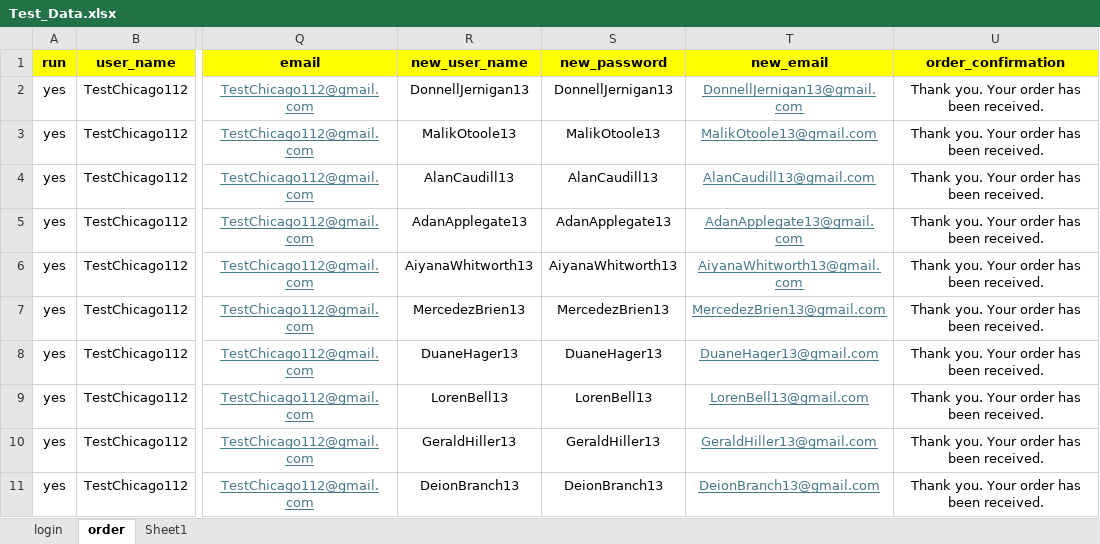
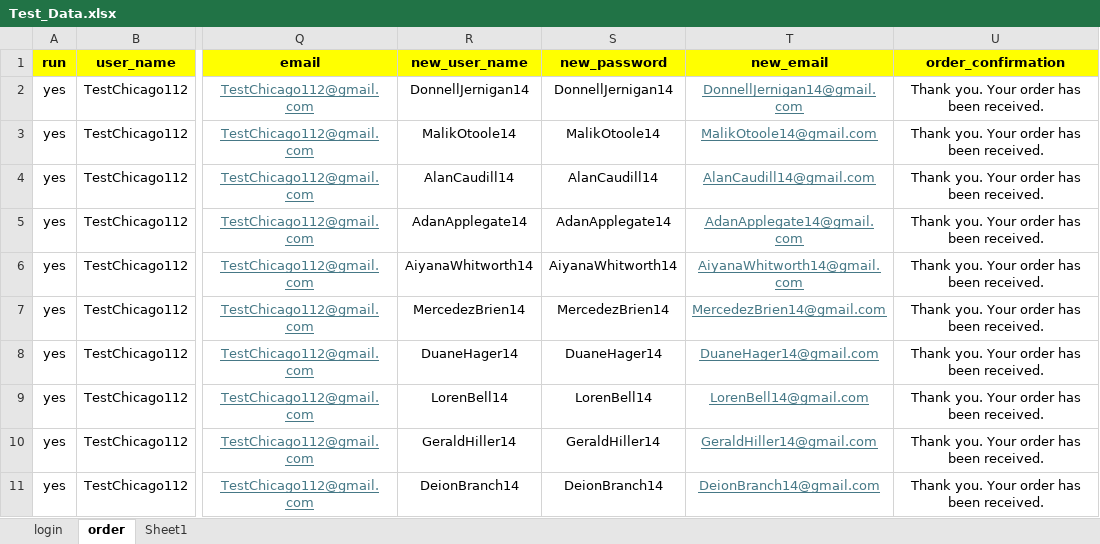
Before and after one commit to DmitriyV7/POM6, an Excel workbook: src/main/resources/test_data/Test_Data.xlsx, sheet order, drawn as a sheet; only a part is shown, gaps mark what is left out; values as stored, in another font and other column widths than the file's, no borders; the diff covers the shown part only; the diff names each change by its address in the sheet, - before the commit and + after, or states it on an @@ line.

```diff
--- a/src/main/resources/test_data/Test_Data.xlsx (sheet order)
+++ b/src/main/resources/test_data/Test_Data.xlsx (sheet order)
-R2 (new_user_name): DonnellJernigan13
+R2 (new_user_name): DonnellJernigan14
-S2 (new_password): DonnellJernigan13
+S2 (new_password): DonnellJernigan14
-T2 (new_email): DonnellJernigan13@gmail.com
+T2 (new_email): DonnellJernigan14@gmail.com
-R3 (new_user_name): MalikOtoole13
+R3 (new_user_name): MalikOtoole14
-S3 (new_password): MalikOtoole13
+S3 (new_password): MalikOtoole14
-T3 (new_email): MalikOtoole13@gmail.com
+T3 (new_email): MalikOtoole14@gmail.com
-R4 (new_user_name): AlanCaudill13
+R4 (new_user_name): AlanCaudill14
-S4 (new_password): AlanCaudill13
+S4 (new_password): AlanCaudill14
-T4 (new_email): AlanCaudill13@gmail.com
+T4 (new_email): AlanCaudill14@gmail.com
-R5 (new_user_name): AdanApplegate13
+R5 (new_user_name): AdanApplegate14
-S5 (new_password): AdanApplegate13
+S5 (new_password): AdanApplegate14
-T5 (new_email): AdanApplegate13@gmail.com
+T5 (new_email): AdanApplegate14@gmail.com
-R6 (new_user_name): AiyanaWhitworth13
+R6 (new_user_name): AiyanaWhitworth14
-S6 (new_password): AiyanaWhitworth13
+S6 (new_password): AiyanaWhitworth14
-T6 (new_email): AiyanaWhitworth13@gmail.com
+T6 (new_email): AiyanaWhitworth14@gmail.com
-R7 (new_user_name): MercedezBrien13
+R7 (new_user_name): MercedezBrien14
-S7 (new_password): MercedezBrien13
+S7 (new_password): MercedezBrien14
-T7 (new_email): MercedezBrien13@gmail.com
+T7 (new_email): MercedezBrien14@gmail.com
-R8 (new_user_name): DuaneHager13
+R8 (new_user_name): DuaneHager14
-S8 (new_password): DuaneHager13
+S8 (new_password): DuaneHager14
-T8 (new_email): DuaneHager13@gmail.com
+T8 (new_email): DuaneHager14@gmail.com
-R9 (new_user_name): LorenBell13
+R9 (new_user_name): LorenBell14
-S9 (new_password): LorenBell13
+S9 (new_password): LorenBell14
-T9 (new_email): LorenBell13@gmail.com
+T9 (new_email): LorenBell14@gmail.com
-R10 (new_user_name): GeraldHiller13
+R10 (new_user_name): GeraldHiller14
-S10 (new_password): GeraldHiller13
+S10 (new_password): GeraldHiller14
-T10 (new_email): GeraldHiller13@gmail.com
+T10 (new_email): GeraldHiller14@gmail.com
-R11 (new_user_name): DeionBranch13
+R11 (new_user_name): DeionBranch14
-S11 (new_password): DeionBranch13
+S11 (new_password): DeionBranch14
-T11 (new_email): DeionBranch13@gmail.com
+T11 (new_email): DeionBranch14@gmail.com
```
Also changed, not shown: 30 edited cells elsewhere in this sheet, sheet Sheet1, sheet login.
